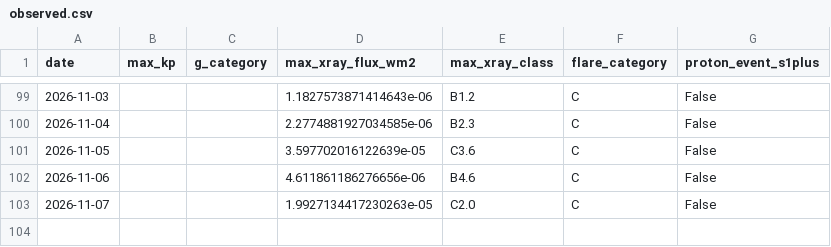
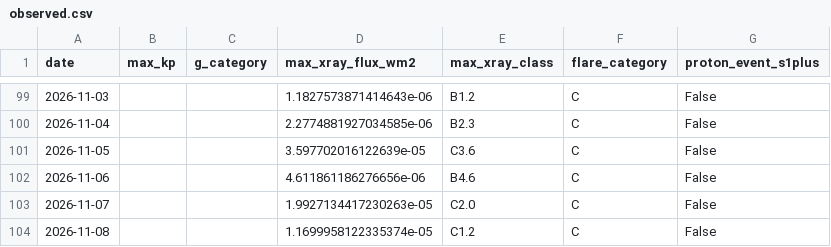
Before and after one commit to MetopRBr/space-weather-verify, a CSV file: data/observed.csv, drawn as a sheet; only a part is shown, gaps mark what is left out; the diff names each change by its address in the sheet, - before the commit and + after, or states it on an @@ line.

```diff
--- a/data/observed.csv
+++ b/data/observed.csv
+row 104: 2026-11-08 |  |  | 1.1699958122335374e-05 | C1.2 | C | False
```
Also changed, not shown: data/forecasts.csv, data/scorecard.csv.
